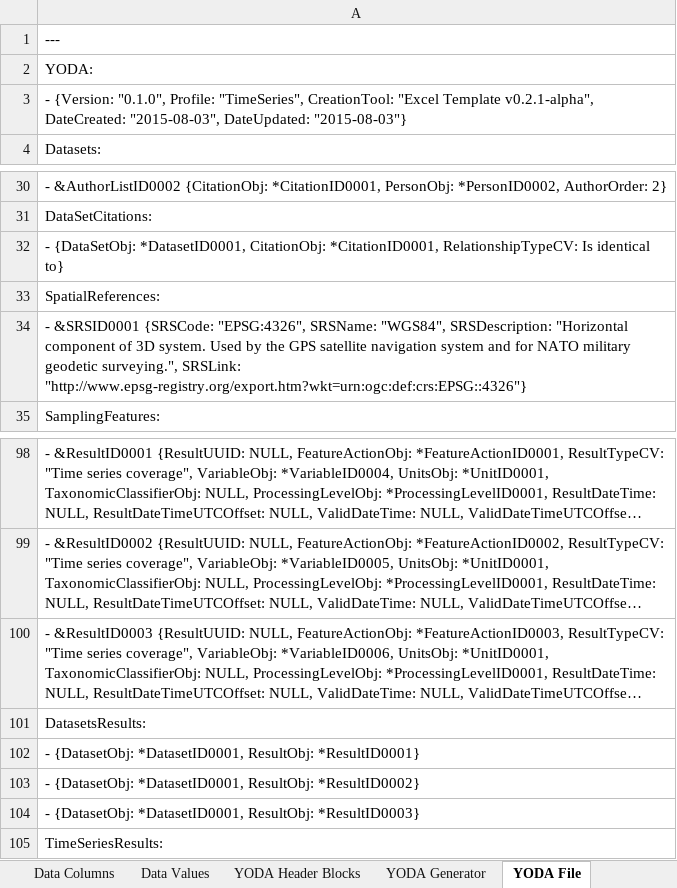
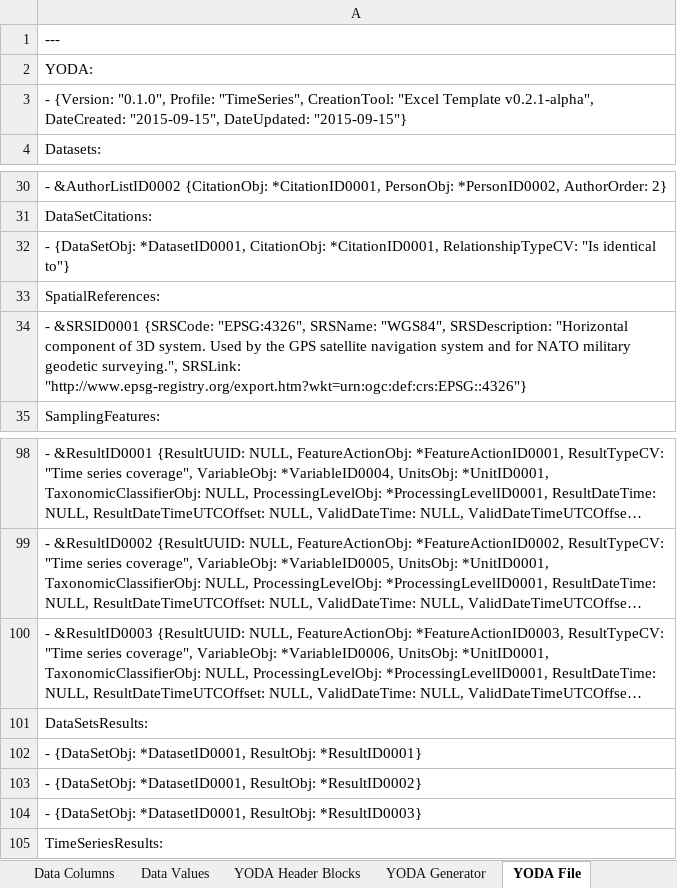
Before and after one commit to ODM2/YODA-File, an Excel workbook: ExcelTemplates/Prototypes/YODA_TimeSeries_TEMPLATE_WORKING.xlsm, sheet YODA File, drawn as a sheet; only a part is shown, gaps mark what is left out; long unchanged cells end in …; values as stored, in another font and other column widths than the file's, no borders; conditional formats not drawn; the diff names each change by its address in the sheet, - before the commit and + after, or states it on an @@ line.

Commit message:
add 1st type of GUID creation

```diff
--- a/ExcelTemplates/Prototypes/YODA_TimeSeries_TEMPLATE_WORKING.xlsm (sheet YODA File)
+++ b/ExcelTemplates/Prototypes/YODA_TimeSeries_TEMPLATE_WORKING.xlsm (sheet YODA File)
-A3: …v0.2.1-alpha", DateCreated: "2015-08-03", DateUpdated: "2015-08-03"}
+A3: …v0.2.1-alpha", DateCreated: "2015-09-15", DateUpdated: "2015-09-15"}
-A32: …*CitationID0001, RelationshipTypeCV: Is identical to}
+A32: …*CitationID0001, RelationshipTypeCV: "Is identical to"}
-A101: DatasetsResults:
+A101: DataSetsResults:
-A102: - {DatasetObj: *DatasetID0001, ResultObj:…
+A102: - {DataSetObj: *DatasetID0001, ResultObj:…
-A103: - {DatasetObj: *DatasetID0001, ResultObj:…
+A103: - {DataSetObj: *DatasetID0001, ResultObj:…
-A104: - {DatasetObj: *DatasetID0001, ResultObj:…
+A104: - {DataSetObj: *DatasetID0001, ResultObj:…
```
Also changed, not shown: sheet Sampling Features, sheet YODA Header Blocks, sheet Data Columns, sheet Instructions, charts or pictures.
